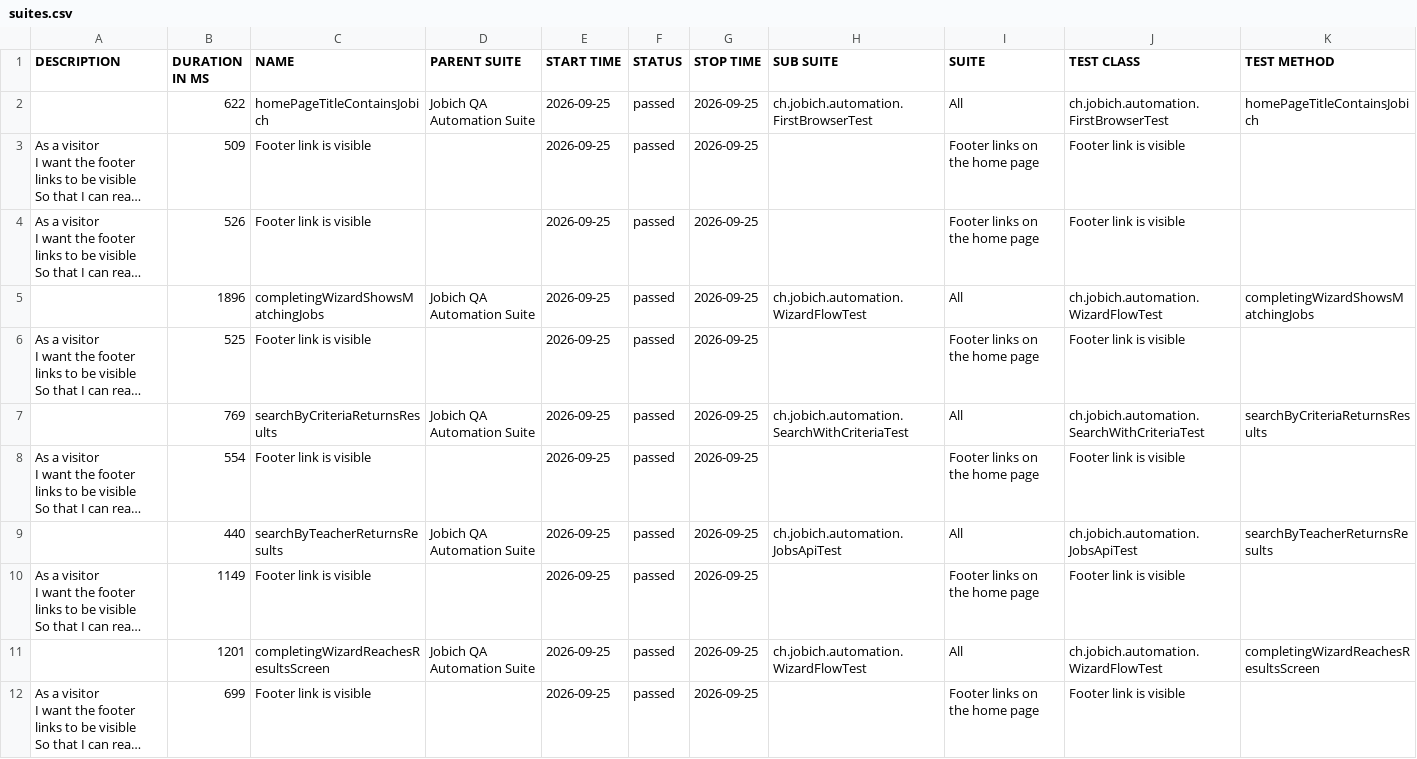
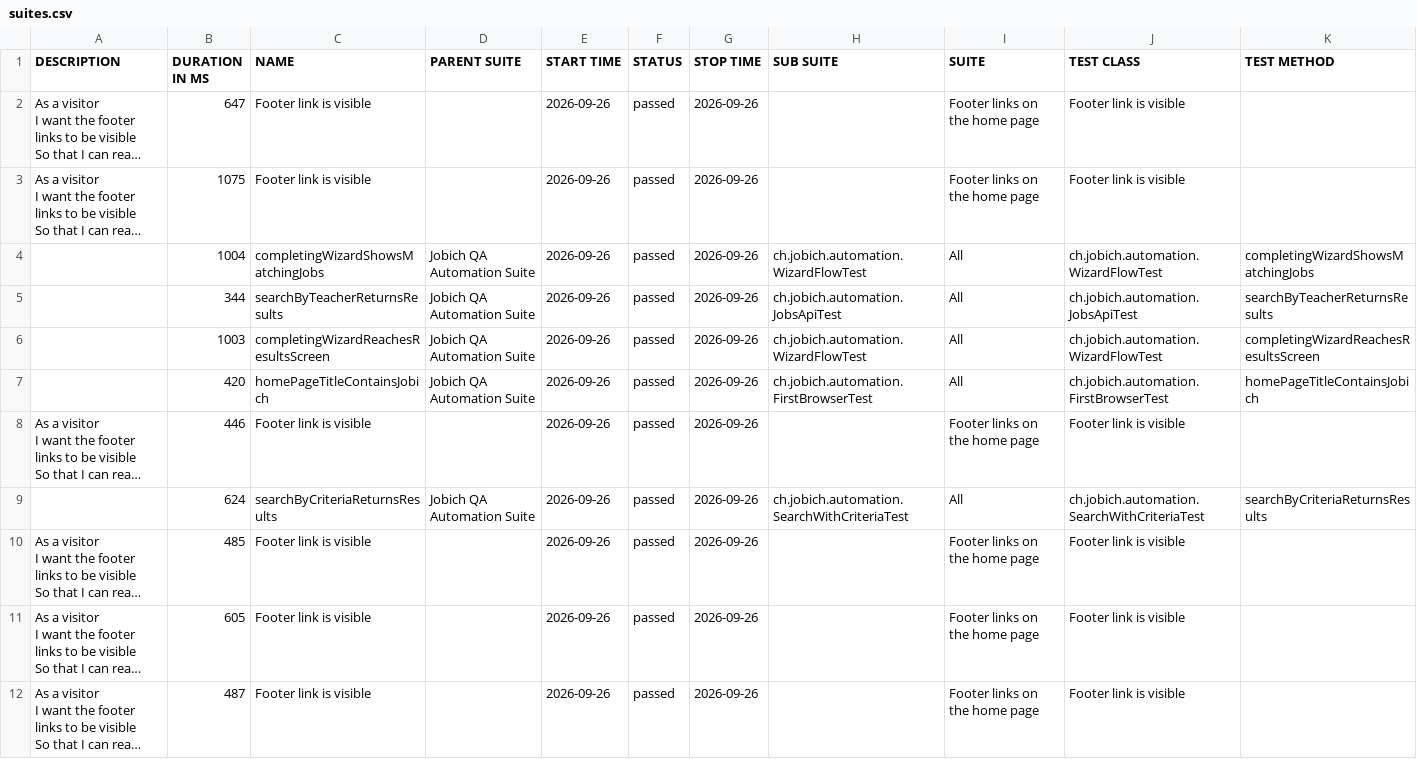
Before and after one commit to aazinchenko/jobich-automation, a CSV file: data/suites.csv, drawn as a sheet; long unchanged cells end in …; removed rows and columns are numbered as before the commit, all else as after; the diff names each change by its address in the sheet, - before the commit and + after, or states it on an @@ line.

```diff
--- a/data/suites.csv
+++ b/data/suites.csv
-row 2:  | 622 | homePageTitleContainsJobich | Jobich QA Automation Suite | 2026-09-25 | passed | 2026-09-25 | ch.jobich.automation.FirstBrowserTest | All | ch.jobich.automation.FirstBrowserTest | homePageTitleContainsJobich
-B2 (DURATION IN MS): 509
+B2 (DURATION IN MS): 647
-E2:E4 (START TIME): 2026-09-25
+E2:E4 (START TIME): 2026-09-26
-G2:G4 (STOP TIME): 2026-09-25
+G2:G4 (STOP TIME): 2026-09-26
-B3 (DURATION IN MS): 526
+B3 (DURATION IN MS): 1075
-B4 (DURATION IN MS): 1896
+B4 (DURATION IN MS): 1004
+row 5:  | 344 | searchByTeacherReturnsResults | Jobich QA Automation Suite | 2026-09-26 | passed | 2026-09-26 | ch.jobich.automation.JobsApiTest | All | ch.jobich.automation.JobsApiTest | searchByTeacherReturnsResults
+row 6:  | 1003 | completingWizardReachesResultsScreen | Jobich QA Automation Suite | 2026-09-26 | passed | 2026-09-26 | ch.jobich.automation.WizardFlowTest | All | ch.jobich.automation.WizardFlowTest | completingWizardReachesResultsScreen
+row 7:  | 420 | homePageTitleContainsJobich | Jobich QA Automation Suite | 2026-09-26 | passed | 2026-09-26 | ch.jobich.automation.FirstBrowserTest | All | ch.jobich.automation.FirstBrowserTest | homePageTitleContainsJobich
-B8 (DURATION IN MS): 525
+B8 (DURATION IN MS): 446
-E8:E10 (START TIME): 2026-09-25
+E8:E10 (START TIME): 2026-09-26
-G8:G10 (STOP TIME): 2026-09-25
+G8:G10 (STOP TIME): 2026-09-26
-B9 (DURATION IN MS): 769
+B9 (DURATION IN MS): 624
-B10 (DURATION IN MS): 554
+B10 (DURATION IN MS): 485
-row 9:  | 440 | searchByTeacherReturnsResults | Jobich QA Automation Suite | 2026-09-25 | passed | 2026-09-25 | ch.jobich.automation.JobsApiTest | All | ch.jobich.automation.JobsApiTest | searchByTeacherReturnsResults
-B11 (DURATION IN MS): 1149
+B11 (DURATION IN MS): 605
-E11 (START TIME): 2026-09-25
+E11 (START TIME): 2026-09-26
-G11 (STOP TIME): 2026-09-25
+G11 (STOP TIME): 2026-09-26
-row 11:  | 1201 | completingWizardReachesResultsScreen | Jobich QA Automation Suite | 2026-09-25 | passed | 2026-09-25 | ch.jobich.automation.WizardFlowTest | All | ch.jobich.automation.WizardFlowTest | completingWizardReachesResultsScreen
-B12 (DURATION IN MS): 699
+B12 (DURATION IN MS): 487
-E12 (START TIME): 2026-09-25
+E12 (START TIME): 2026-09-26
-G12 (STOP TIME): 2026-09-25
+G12 (STOP TIME): 2026-09-26
```
Also changed, not shown: 45 other files.
